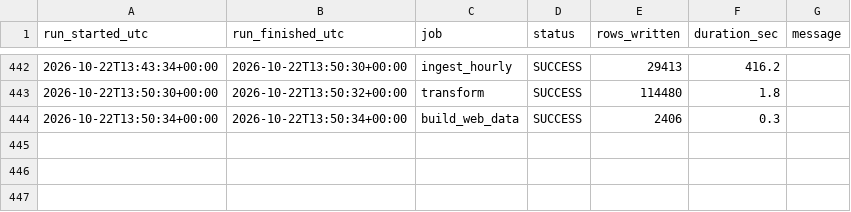
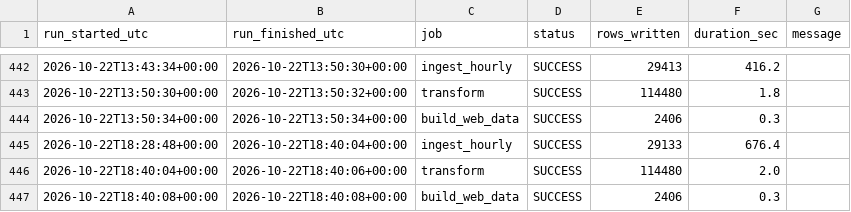
Before and after one commit to Wavecel/grid-forecast-accuracy, a CSV file: data/logs/run_log.csv, drawn as a sheet; only a part is shown, gaps mark what is left out.

```diff
--- a/data/logs/run_log.csv
+++ b/data/logs/run_log.csv
@@ -444 +444,4 @@ run_started_utc,run_finished_utc,job,status,rows_written,duration_sec,message
 2026-10-22T13:50:34+00:00,2026-10-22T13:50:34+00:00,build_web_data,SUCCESS,2406,0.3,
+2026-10-22T18:28:48+00:00,2026-10-22T18:40:04+00:00,ingest_hourly,SUCCESS,29133,676.4,
+2026-10-22T18:40:04+00:00,2026-10-22T18:40:06+00:00,transform,SUCCESS,114480,2.0,
+2026-10-22T18:40:08+00:00,2026-10-22T18:40:08+00:00,build_web_data,SUCCESS,2406,0.3,
```
Also changed, not shown: data/curated/dq_checks.csv, 16 other files.
